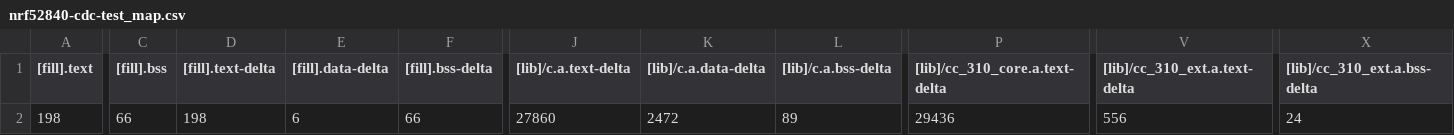
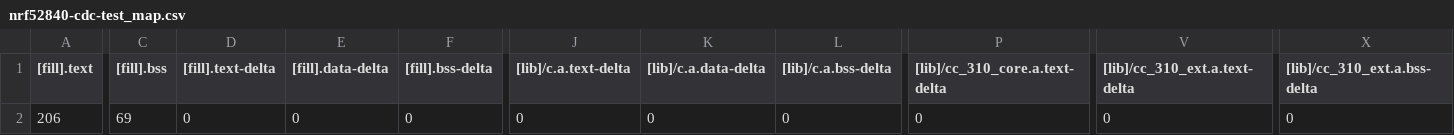
Before and after one commit to AGlass0fMilk/mbed-usb-cdc-example, a CSV file: BUILD/NRF52840_DK/GCC_ARM/nrf52840-cdc-test_map.csv, drawn as a sheet; only a part is shown, gaps mark what is left out; the diff covers the shown part only; the diff names each change by its address in the sheet, - before the commit and + after, or states it on an @@ line.

```diff
--- a/BUILD/NRF52840_DK/GCC_ARM/nrf52840-cdc-test_map.csv
+++ b/BUILD/NRF52840_DK/GCC_ARM/nrf52840-cdc-test_map.csv
-A2 ([fill].text): 198
+A2 ([fill].text): 206
-C2 ([fill].bss): 66
+C2 ([fill].bss): 69
-D2 ([fill].text-delta): 198
+D2 ([fill].text-delta): 0
-E2 ([fill].data-delta): 6
+E2 ([fill].data-delta): 0
-F2 ([fill].bss-delta): 66
+F2 ([fill].bss-delta): 0
-J2 ([lib]/c.a.text-delta): 27860
+J2 ([lib]/c.a.text-delta): 0
-K2 ([lib]/c.a.data-delta): 2472
+K2 ([lib]/c.a.data-delta): 0
-L2 ([lib]/c.a.bss-delta): 89
+L2 ([lib]/c.a.bss-delta): 0
-P2 ([lib]/cc_310_core.a.text-delta): 29436
+P2 ([lib]/cc_310_core.a.text-delta): 0
-V2 ([lib]/cc_310_ext.a.text-delta): 556
+V2 ([lib]/cc_310_ext.a.text-delta): 0
-X2 ([lib]/cc_310_ext.a.bss-delta): 24
+X2 ([lib]/cc_310_ext.a.bss-delta): 0
```
Also changed, not shown: 34 edited cells elsewhere in this file, 10 other files.
